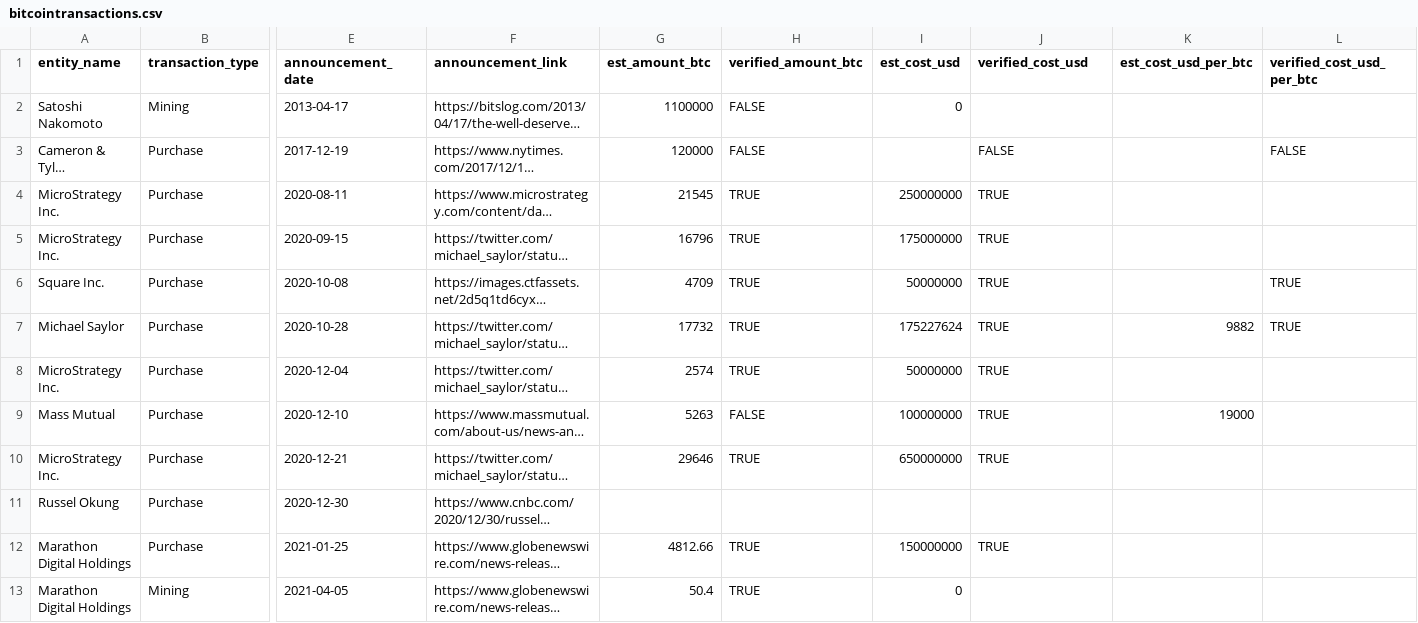
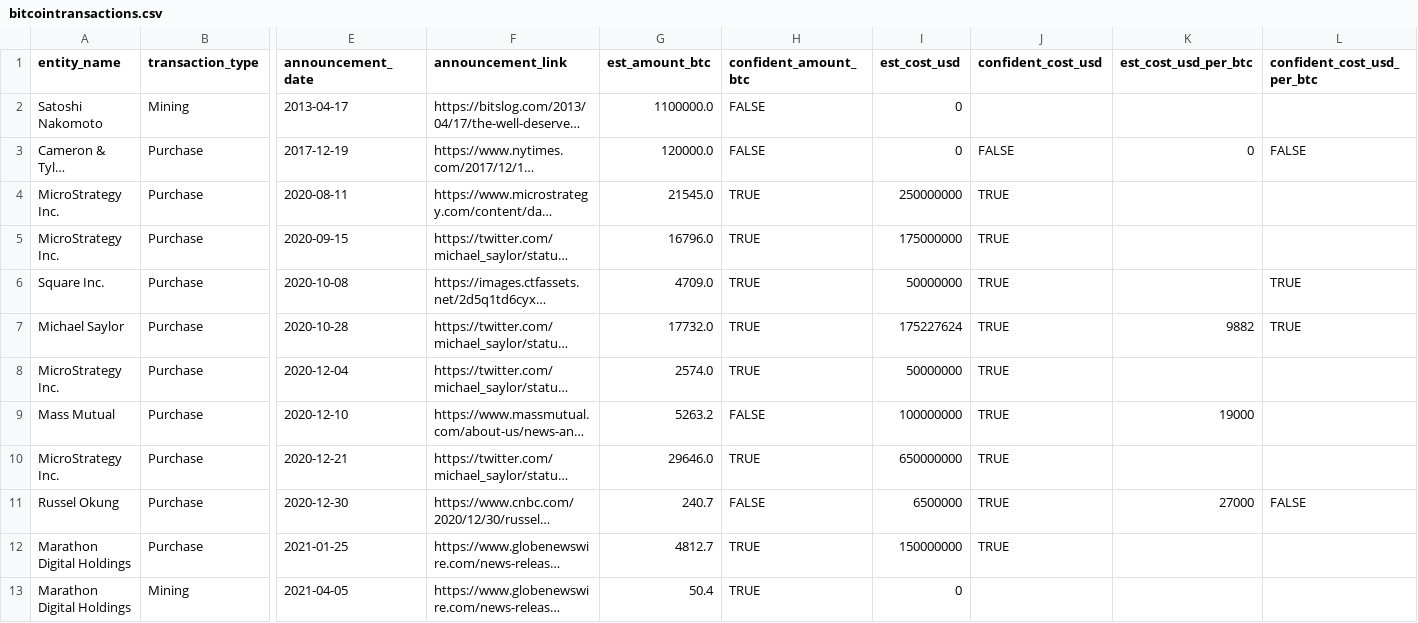
Before and after one commit to efbbrown/institutional-crypto, a CSV file: bitcointransactions.csv, drawn as a sheet; only a part is shown, gaps mark what is left out; long unchanged cells end in …; the diff covers the shown part only; the diff names each change by its address in the sheet, - before the commit and + after, or states it on an @@ line.

```diff
--- a/bitcointransactions.csv
+++ b/bitcointransactions.csv
-H1: verified_amount_btc
+H1: confident_amount_btc
-J1: verified_cost_usd
+J1: confident_cost_usd
-L1: verified_cost_usd_per_btc
+L1: confident_cost_usd_per_btc
-G2 (est_amount_btc): 1100000
+G2 (est_amount_btc): 1100000.0
-G3 (est_amount_btc): 120000
+G3 (est_amount_btc): 120000.0
-I3 (est_cost_usd): (empty)
+I3 (est_cost_usd): 0
-K3 (est_cost_usd_per_btc): (empty)
+K3 (est_cost_usd_per_btc): 0
-G4 (est_amount_btc): 21545
+G4 (est_amount_btc): 21545.0
-G5 (est_amount_btc): 16796
+G5 (est_amount_btc): 16796.0
-G6 (est_amount_btc): 4709
+G6 (est_amount_btc): 4709.0
-G7 (est_amount_btc): 17732
+G7 (est_amount_btc): 17732.0
-G8 (est_amount_btc): 2574
+G8 (est_amount_btc): 2574.0
-G9 (est_amount_btc): 5263
+G9 (est_amount_btc): 5263.2
-G10 (est_amount_btc): 29646
+G10 (est_amount_btc): 29646.0
-G11 (est_amount_btc): (empty)
+G11 (est_amount_btc): 240.7
-H11 (confident_amount_btc): (empty)
+H11 (confident_amount_btc): FALSE
-I11 (est_cost_usd): (empty)
+I11 (est_cost_usd): 6500000
-J11 (confident_cost_usd): (empty)
+J11 (confident_cost_usd): TRUE
-K11 (est_cost_usd_per_btc): (empty)
+K11 (est_cost_usd_per_btc): 27000
-L11 (confident_cost_usd_per_btc): (empty)
+L11 (confident_cost_usd_per_btc): FALSE
-G12 (est_amount_btc): 4812.66
+G12 (est_amount_btc): 4812.7
```
Also changed, not shown: 2 added rows and 17 edited cells elsewhere in this file, 5 other files.
